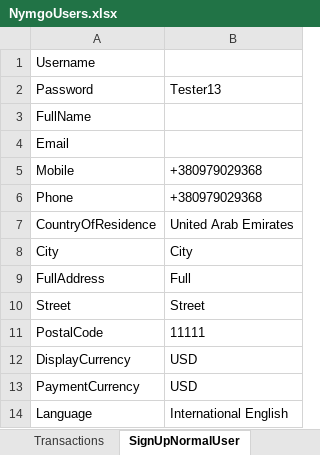
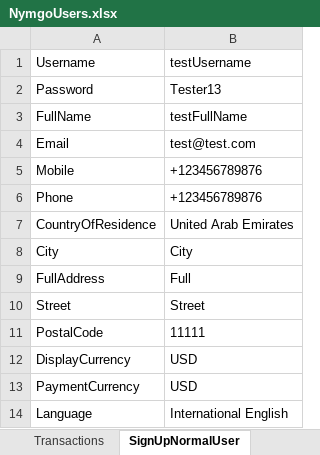
Before and after one commit to Sannichi/workTemp, an Excel workbook: NymgoUsers.xlsx, sheet SignUpNormalUser, drawn as a sheet; values as stored, in another font and other column widths than the file's, no borders; the diff names each change by its address in the sheet, - before the commit and + after, or states it on an @@ line.

Commit message:
sign up data providers updated

```diff
--- a/NymgoUsers.xlsx (sheet SignUpNormalUser)
+++ b/NymgoUsers.xlsx (sheet SignUpNormalUser)
-B1: (empty)
+B1: testUsername
-B3 (testUsername): (empty)
+B3 (testUsername): testFullName
-B4 (testUsername): (empty)
+B4 (testUsername): test@test.com
-B5:B6 (testUsername): +380979029368
+B5:B6 (testUsername): +123456789876
```
Also changed, not shown: Verifies.xlsx, 11 other files.
